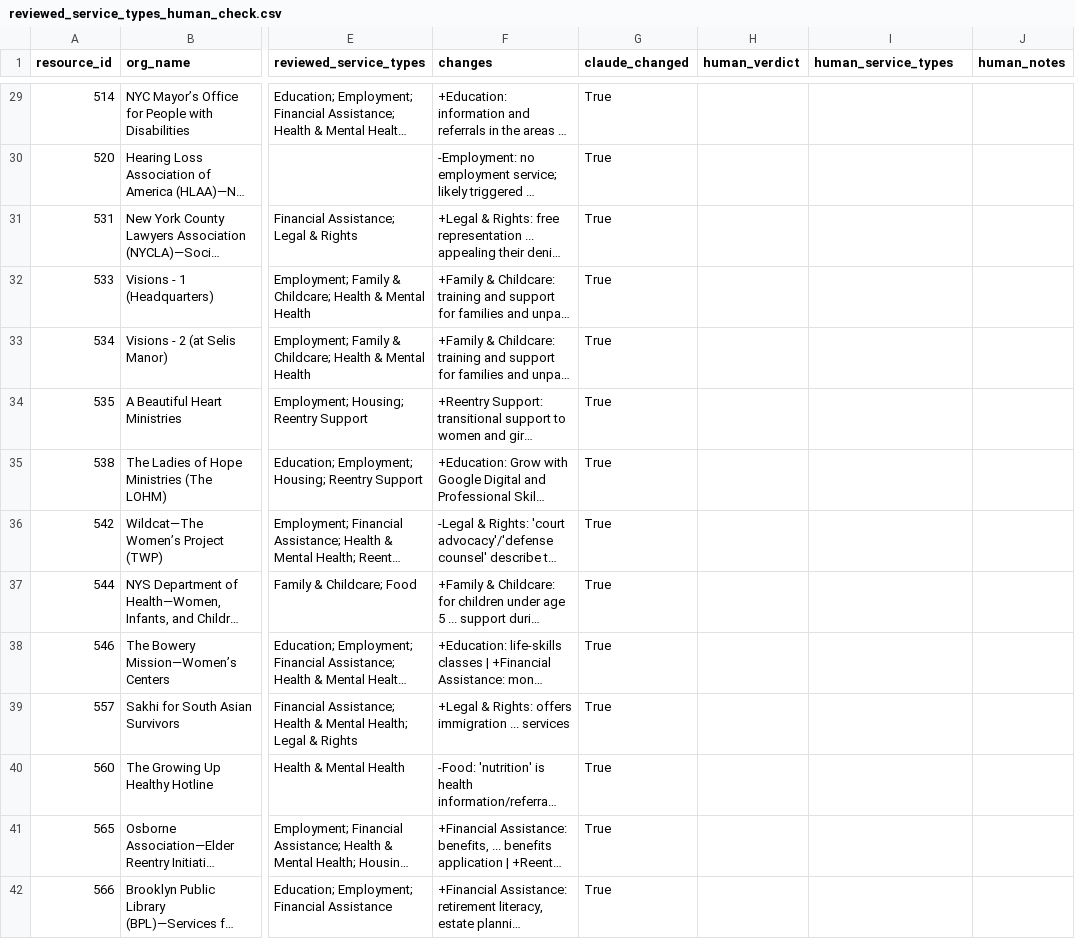
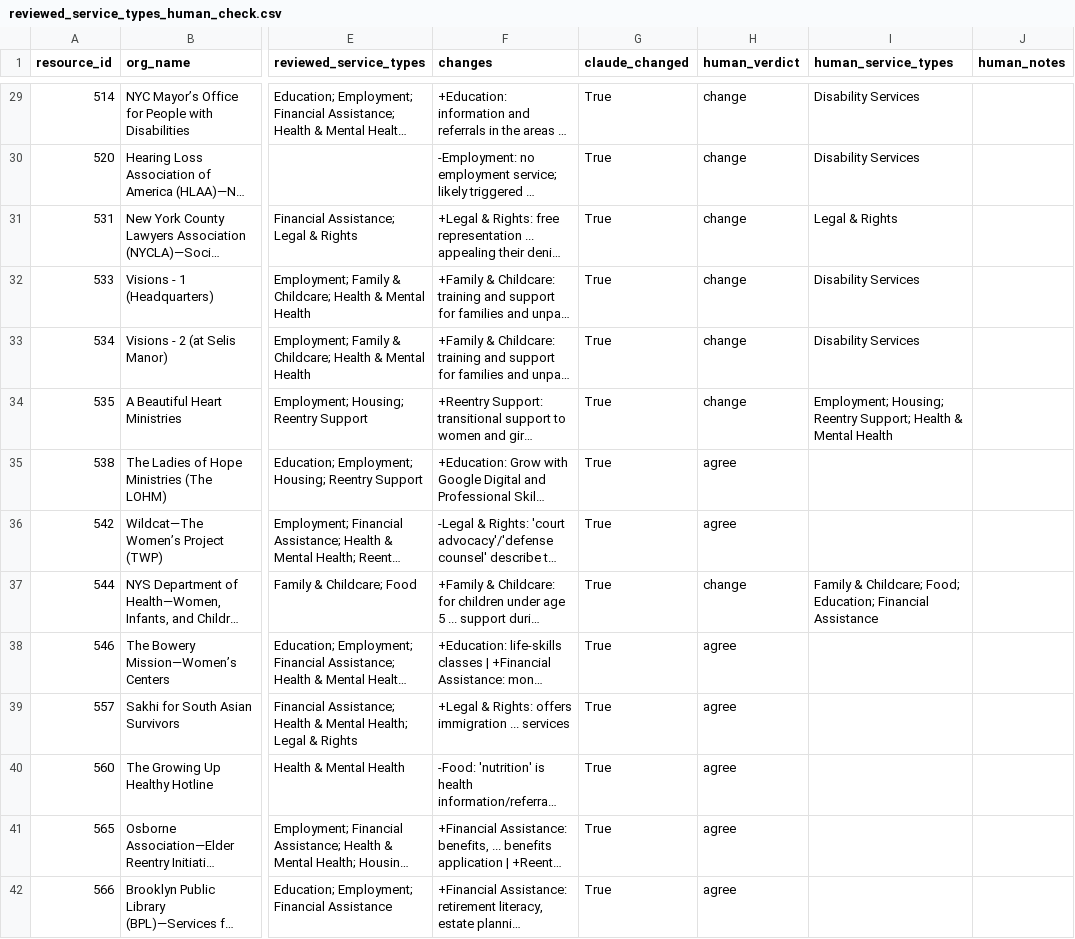
Before and after one commit to AkaiS/KAVI-datathon, a CSV file: data/review/reviewed_service_types_human_check.csv, drawn as a sheet; only a part is shown, gaps mark what is left out; long unchanged cells end in …; the diff covers the shown part only; the diff names each change by its address in the sheet, - before the commit and + after, or states it on an @@ line.

```diff
--- a/data/review/reviewed_service_types_human_check.csv
+++ b/data/review/reviewed_service_types_human_check.csv
-H29:H34 (human_verdict): (empty)
+H29:H34 (human_verdict): change
-I29:I30 (human_service_types): (empty)
+I29:I30 (human_service_types): Disability Services
-I31 (human_service_types): (empty)
+I31 (human_service_types): Legal & Rights
-I32:I33 (human_service_types): (empty)
+I32:I33 (human_service_types): Disability Services
-I34 (human_service_types): (empty)
+I34 (human_service_types): Employment; Housing; Reentry Support; Health & Mental Health
-H35:H36 (human_verdict): (empty)
+H35:H36 (human_verdict): agree
-H37 (human_verdict): (empty)
+H37 (human_verdict): change
-I37 (human_service_types): (empty)
+I37 (human_service_types): Family & Childcare; Food; Education; Financial Assistance
-H38:H42 (human_verdict): (empty)
+H38:H42 (human_verdict): agree
```
Also changed, not shown: 135 edited cells elsewhere in this file, data/review/new_service_types_review.csv, 1 other file.
